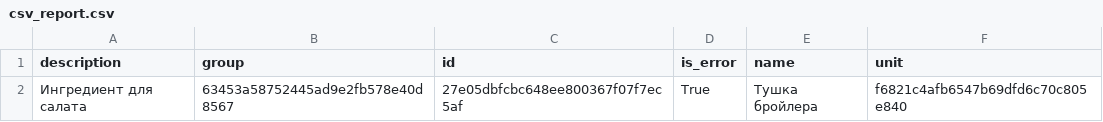
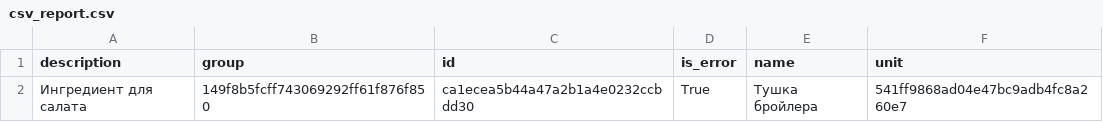
Before and after one commit to VolovikovAlexander/Patterns, a CSV file: Result8/csv_report.csv, drawn as a sheet.

```diff
--- a/Result8/csv_report.csv
+++ b/Result8/csv_report.csv
@@ -1,2 +1,2 @@
 description;group;id;is_error;name;unit
-Ингредиент для салата;63453a58752445ad9e2fb578e40d8567;27e05dbfcbc648ee800367f07f7ec5af;True;Тушка бройлера;f6821c4afb6547b69dfd6c70c805e840
+Ингредиент для салата;149f8b5fcff743069292ff61f876f850;ca1ecea5b44a47a2b1a4e0232ccbdd30;True;Тушка бройлера;541ff9868ad04e47bc9adb4fc8a260e7
```
Also changed, not shown: 17 other files.
